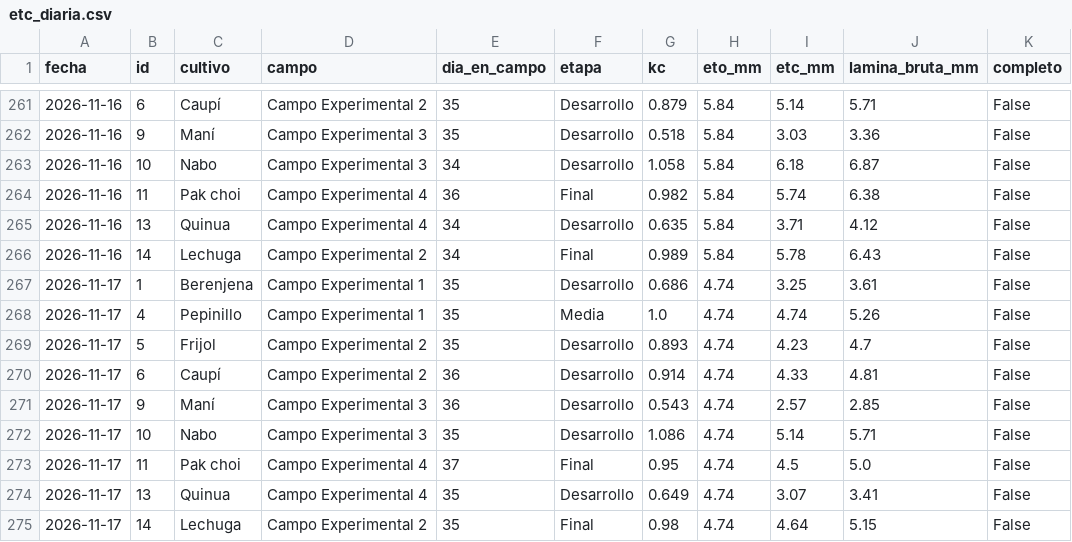
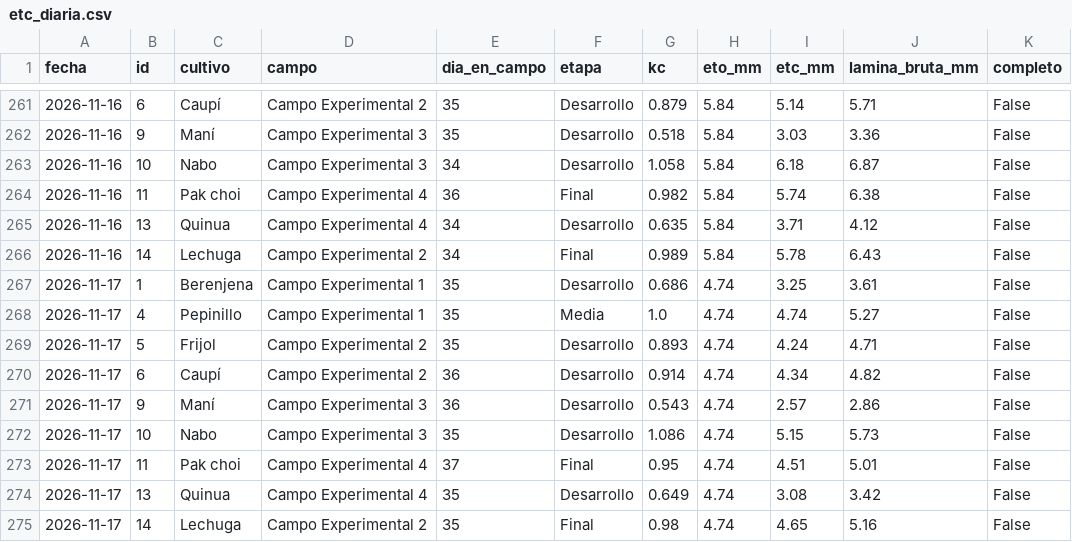
Before and after one commit to cecasp/cecasp, a CSV file: data/etc_diaria.csv, drawn as a sheet; only a part is shown, gaps mark what is left out.

```diff
--- a/data/etc_diaria.csv
+++ b/data/etc_diaria.csv
@@ -267,9 +267,9 @@ fecha,id,cultivo,campo,dia_en_campo,etapa,kc,eto_mm,etc_mm,lamina_bruta_mm,compl
 2026-11-17,1,Berenjena,Campo Experimental 1,35,Desarrollo,0.686,4.74,3.25,3.61,False
-2026-11-17,4,Pepinillo,Campo Experimental 1,35,Media,1.0,4.74,4.74,5.26,False
-2026-11-17,5,Frijol,Campo Experimental 2,35,Desarrollo,0.893,4.74,4.23,4.7,False
-2026-11-17,6,Caupí,Campo Experimental 2,36,Desarrollo,0.914,4.74,4.33,4.81,False
-2026-11-17,9,Maní,Campo Experimental 3,36,Desarrollo,0.543,4.74,2.57,2.85,False
-2026-11-17,10,Nabo,Campo Experimental 3,35,Desarrollo,1.086,4.74,5.14,5.71,False
-2026-11-17,11,Pak choi,Campo Experimental 4,37,Final,0.95,4.74,4.5,5.0,False
-2026-11-17,13,Quinua,Campo Experimental 4,35,Desarrollo,0.649,4.74,3.07,3.41,False
-2026-11-17,14,Lechuga,Campo Experimental 2,35,Final,0.98,4.74,4.64,5.15,False
+2026-11-17,4,Pepinillo,Campo Experimental 1,35,Media,1.0,4.74,4.74,5.27,False
+2026-11-17,5,Frijol,Campo Experimental 2,35,Desarrollo,0.893,4.74,4.24,4.71,False
+2026-11-17,6,Caupí,Campo Experimental 2,36,Desarrollo,0.914,4.74,4.34,4.82,False
+2026-11-17,9,Maní,Campo Experimental 3,36,Desarrollo,0.543,4.74,2.57,2.86,False
+2026-11-17,10,Nabo,Campo Experimental 3,35,Desarrollo,1.086,4.74,5.15,5.73,False
+2026-11-17,11,Pak choi,Campo Experimental 4,37,Final,0.95,4.74,4.51,5.01,False
+2026-11-17,13,Quinua,Campo Experimental 4,35,Desarrollo,0.649,4.74,3.08,3.42,False
+2026-11-17,14,Lechuga,Campo Experimental 2,35,Final,0.98,4.74,4.65,5.16,False
```
Also changed, not shown: data/diario.csv, 2 other files.
